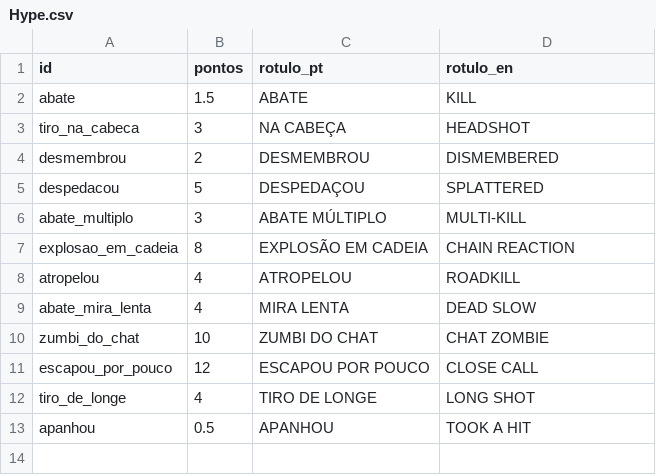
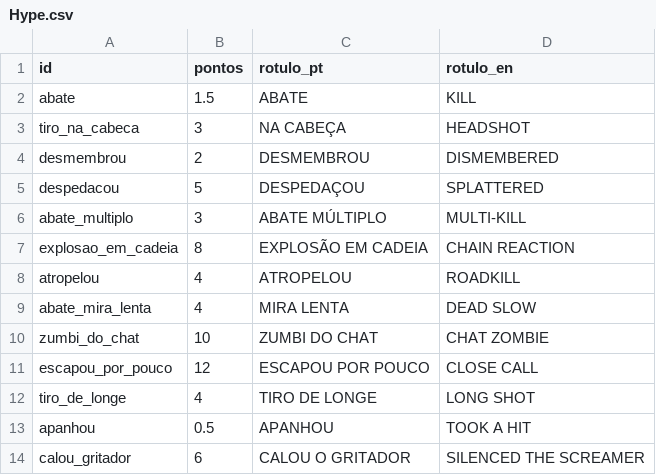
Before and after one commit to Felipebonamigo/Zombie, a CSV file: Data/Hype.csv, drawn as a sheet.

```diff
--- a/Data/Hype.csv
+++ b/Data/Hype.csv
@@ -13 +13,2 @@ tiro_de_longe,4,TIRO DE LONGE,LONG SHOT
 apanhou,0.5,APANHOU,TOOK A HIT
+calou_gritador,6,CALOU O GRITADOR,SILENCED THE SCREAMER
```
Also changed, not shown: Data/Ajustes.csv, Data/Zumbis.csv, 24 other files.
